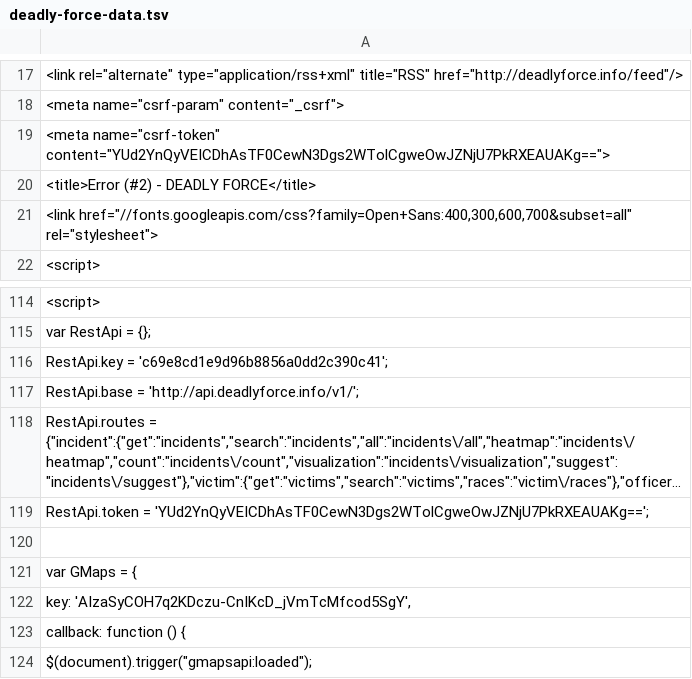
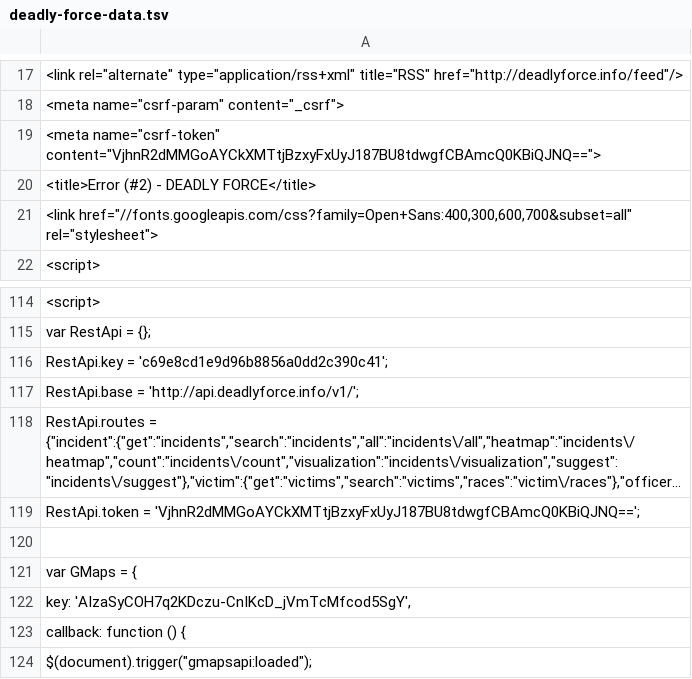
Before and after one commit to deadly-force/US-Police-Killings-Database, a TSV file: deadly-force-data.tsv, drawn as a sheet; only a part is shown, gaps mark what is left out; long unchanged cells end in …; the diff names each change by its address in the sheet, - before the commit and + after, or states it on an @@ line.

```diff
--- a/deadly-force-data.tsv
+++ b/deadly-force-data.tsv
-A19: <meta name="csrf-token" content="YUd2YnQyVEICDhAsTF0CewN3Dgs2WTolCgweOwJZNjU7PkRXEAUAKg==">
+A19: <meta name="csrf-token" content="VjhnR2dMMGoAYCkXMTtjBzxyFxUyJ187BU8tdwgfCBAmcQ0KBiQJNQ==">
-A119: RestApi.token = 'YUd2YnQyVEICDhAsTF0CewN3Dgs2WTolCgweOwJZNjU7PkRXEAUAKg==';
+A119: RestApi.token = 'VjhnR2dMMGoAYCkXMTtjBzxyFxUyJ187BU8tdwgfCBAmcQ0KBiQJNQ==';
```
Also changed, not shown: deadly-force-data.csv, 3 other files.
